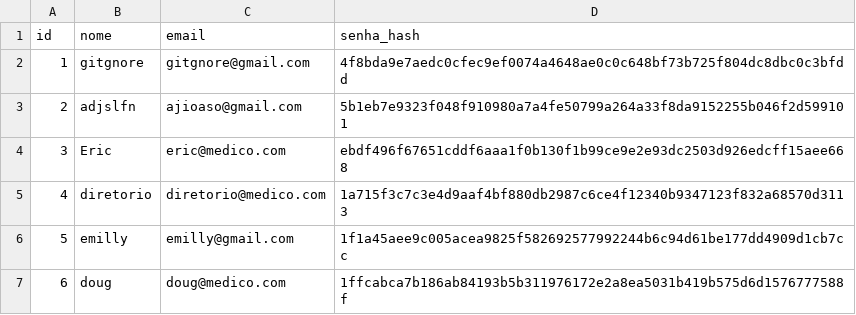
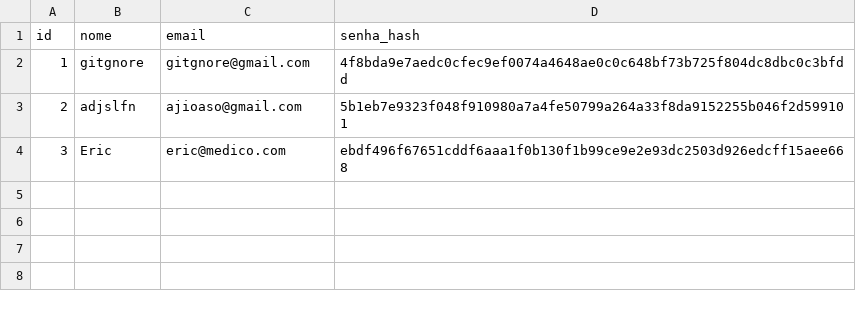
Before and after one commit to lilydias24/rp3-resolucao-de-problemas, a CSV file: problema-2/dados/contas.csv, drawn as a sheet; the diff names each change by its address in the sheet, - before the commit and + after, or states it on an @@ line.

```diff
--- a/problema-2/dados/contas.csv
+++ b/problema-2/dados/contas.csv
-row 5: 4 | diretorio | diretorio@medico.com | 1a715f3c7c3e4d9aaf4bf880db2987c6ce4f12340b9347123f832a68570d3113
-row 6: 5 | emilly | emilly@gmail.com | 1f1a45aee9c005acea9825f582692577992244b6c94d61be177dd4909d1cb7cc
-row 7: 6 | doug | doug@medico.com | 1ffcabca7b186ab84193b5b311976172e2a8ea5031b419b575d6d1576777588f
```
Also changed, not shown: 5 other files.
